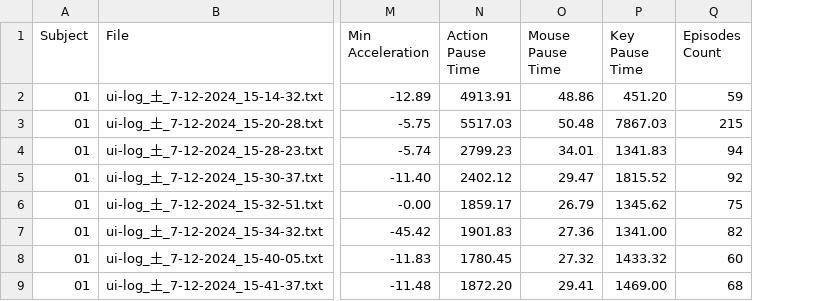
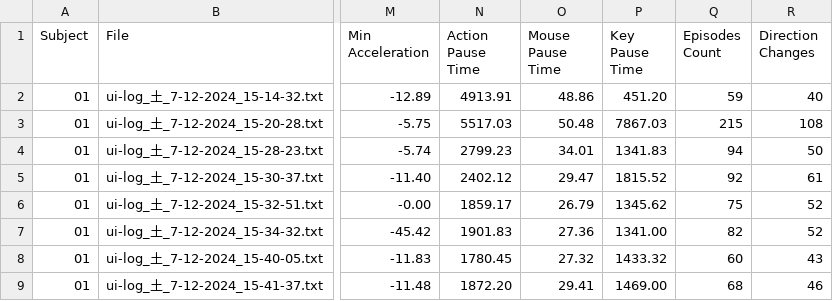
Before and after one commit to RakiPanda/ui-log_ExtractValues, a CSV file: ui_log_features.csv, drawn as a sheet; only a part is shown, gaps mark what is left out; the diff names each change by its address in the sheet, - before the commit and + after, or states it on an @@ line.

Commit message:
direction_changes_countを追加

```diff
--- a/ui_log_features.csv
+++ b/ui_log_features.csv
+column R (Direction Changes), rows 2-9: 40 | 108 | 50 | 61 | 52 | 52 | 43 | 46
```
Also changed, not shown: 1 other file.
